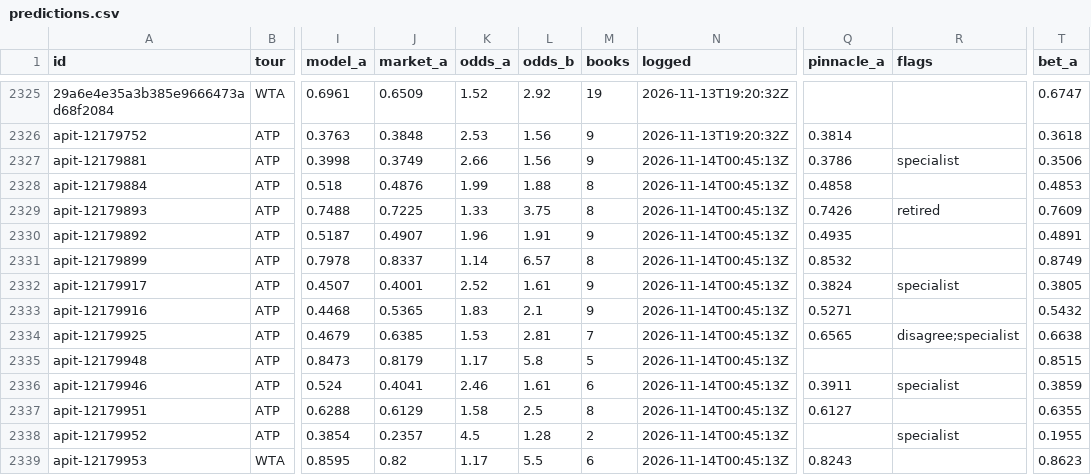
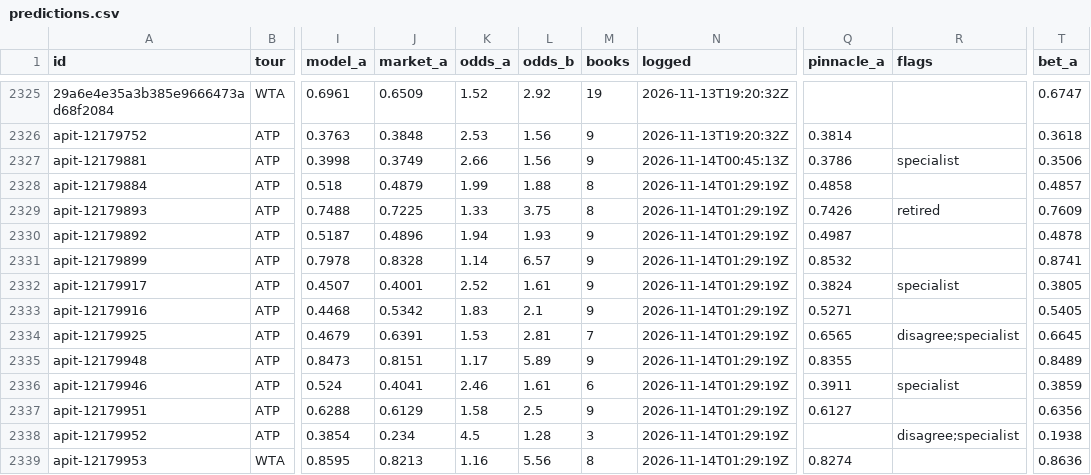
Before and after one commit to MoussaK1379/tennis-odds-engine, a CSV file: history/predictions.csv, drawn as a sheet; only a part is shown, gaps mark what is left out; the diff covers the shown part only; the diff names each change by its address in the sheet, - before the commit and + after, or states it on an @@ line.

```diff
--- a/history/predictions.csv
+++ b/history/predictions.csv
-J2328 (market_a): 0.4876
+J2328 (market_a): 0.4879
-N2328:N2339 (logged): 2026-11-14T00:45:13Z
+N2328:N2339 (logged): 2026-11-14T01:29:19Z
-T2328 (bet_a): 0.4853
+T2328 (bet_a): 0.4857
-J2330 (market_a): 0.4907
+J2330 (market_a): 0.4896
-K2330 (odds_a): 1.96
+K2330 (odds_a): 1.94
-L2330 (odds_b): 1.91
+L2330 (odds_b): 1.93
-Q2330 (pinnacle_a): 0.4935
+Q2330 (pinnacle_a): 0.4987
-T2330 (bet_a): 0.4891
+T2330 (bet_a): 0.4878
-J2331 (market_a): 0.8337
+J2331 (market_a): 0.8328
-M2331 (books): 8
+M2331 (books): 9
-T2331 (bet_a): 0.8749
+T2331 (bet_a): 0.8741
-J2333 (market_a): 0.5365
+J2333 (market_a): 0.5342
-T2333 (bet_a): 0.5432
+T2333 (bet_a): 0.5405
-J2334 (market_a): 0.6385
+J2334 (market_a): 0.6391
-T2334 (bet_a): 0.6638
+T2334 (bet_a): 0.6645
-J2335 (market_a): 0.8179
+J2335 (market_a): 0.8151
-L2335 (odds_b): 5.8
+L2335 (odds_b): 5.89
-M2335 (books): 5
+M2335 (books): 9
-Q2335 (pinnacle_a): (empty)
+Q2335 (pinnacle_a): 0.8355
-T2335 (bet_a): 0.8515
+T2335 (bet_a): 0.8489
-M2337 (books): 8
+M2337 (books): 9
-T2337 (bet_a): 0.6355
+T2337 (bet_a): 0.6356
-J2338 (market_a): 0.2357
+J2338 (market_a): 0.234
-M2338 (books): 2
+M2338 (books): 3
-R2338 (flags): specialist
+R2338 (flags): disagree;specialist
-T2338 (bet_a): 0.1955
+T2338 (bet_a): 0.1938
-J2339 (market_a): 0.82
+J2339 (market_a): 0.8213
-K2339 (odds_a): 1.17
+K2339 (odds_a): 1.16
-L2339 (odds_b): 5.5
+L2339 (odds_b): 5.56
-M2339 (books): 6
+M2339 (books): 8
-Q2339 (pinnacle_a): 0.8243
+Q2339 (pinnacle_a): 0.8274
-T2339 (bet_a): 0.8623
+T2339 (bet_a): 0.8636
```
Also changed, not shown: 2 added rows and 7 edited cells elsewhere in this file, 1 other file.
